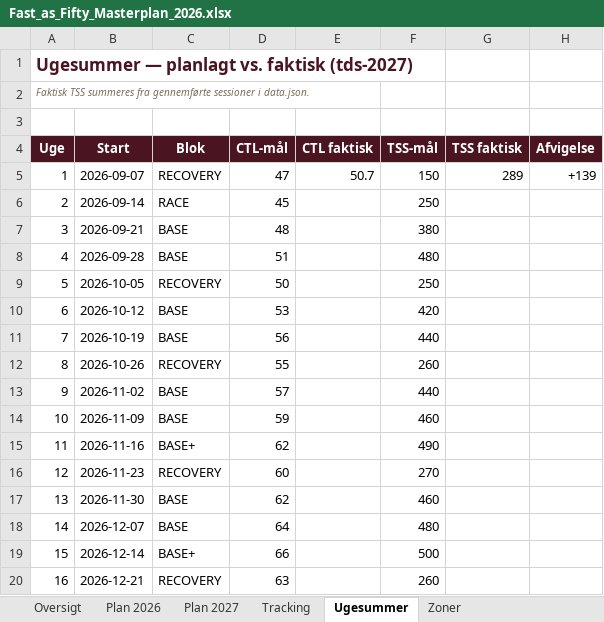
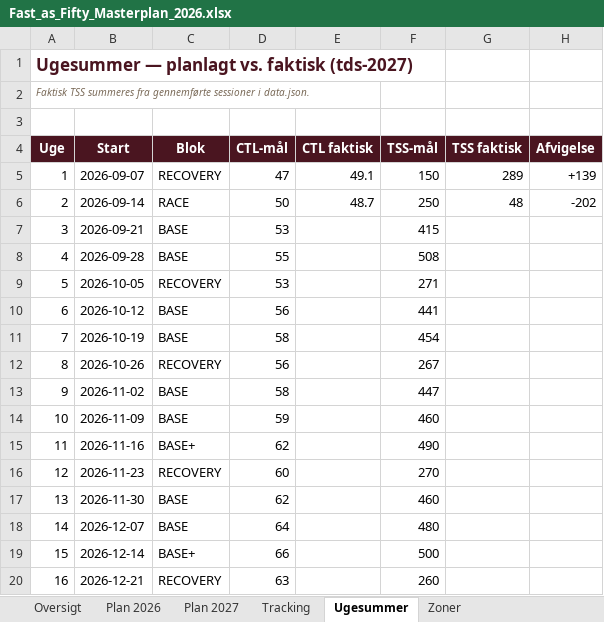
Before and after one commit to hammerbamsen/fast-as-50, an Excel workbook: data/Fast_as_Fifty_Masterplan_2026.xlsx, sheet Ugesummer, drawn as a sheet; only a part is shown; values as stored, in another font and other column widths than the file's, no borders; the diff names each change by its address in the sheet, - before the commit and + after, or states it on an @@ line.

```diff
--- a/data/Fast_as_Fifty_Masterplan_2026.xlsx (sheet Ugesummer)
+++ b/data/Fast_as_Fifty_Masterplan_2026.xlsx (sheet Ugesummer)
-E5 (CTL faktisk): 50.7
+E5 (CTL faktisk): 49.1
-D6 (CTL-mål): 45
+D6 (CTL-mål): 50
-E6 (CTL faktisk): (empty)
+E6 (CTL faktisk): 48.7
-G6 (TSS faktisk): (empty)
+G6 (TSS faktisk): 48
-H6 (Afvigelse): (empty)
+H6 (Afvigelse): -202
-D7 (CTL-mål): 48
+D7 (CTL-mål): 53
-F7 (TSS-mål): 380
+F7 (TSS-mål): 415
-D8 (CTL-mål): 51
+D8 (CTL-mål): 55
-F8 (TSS-mål): 480
+F8 (TSS-mål): 508
-D9 (CTL-mål): 50
+D9 (CTL-mål): 53
-F9 (TSS-mål): 250
+F9 (TSS-mål): 271
-D10 (CTL-mål): 53
+D10 (CTL-mål): 56
-F10 (TSS-mål): 420
+F10 (TSS-mål): 441
-D11 (CTL-mål): 56
+D11 (CTL-mål): 58
-F11 (TSS-mål): 440
+F11 (TSS-mål): 454
-D12 (CTL-mål): 55
+D12 (CTL-mål): 56
-F12 (TSS-mål): 260
+F12 (TSS-mål): 267
-D13 (CTL-mål): 57
+D13 (CTL-mål): 58
-F13 (TSS-mål): 440
+F13 (TSS-mål): 447
```
Also changed, not shown: sheet Plan 2027, sheet Tracking, sheet Oversigt, 1 other file.
